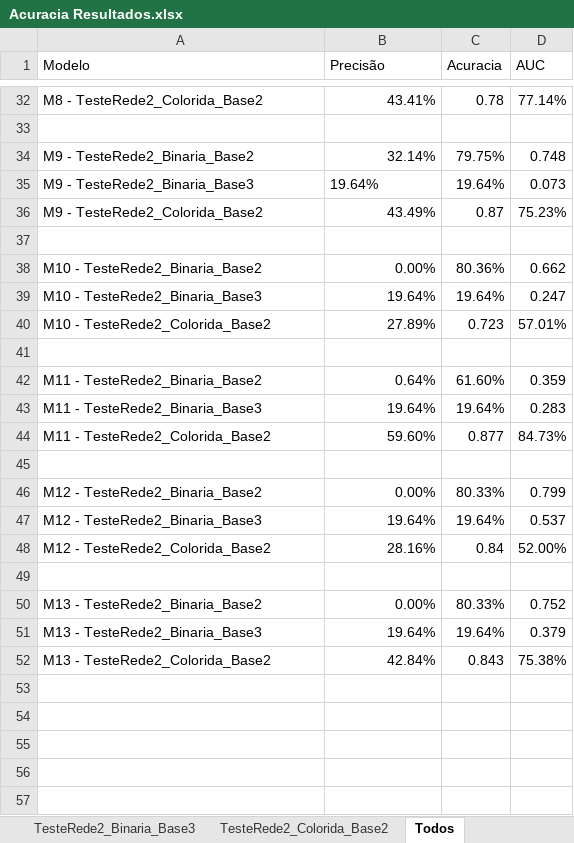
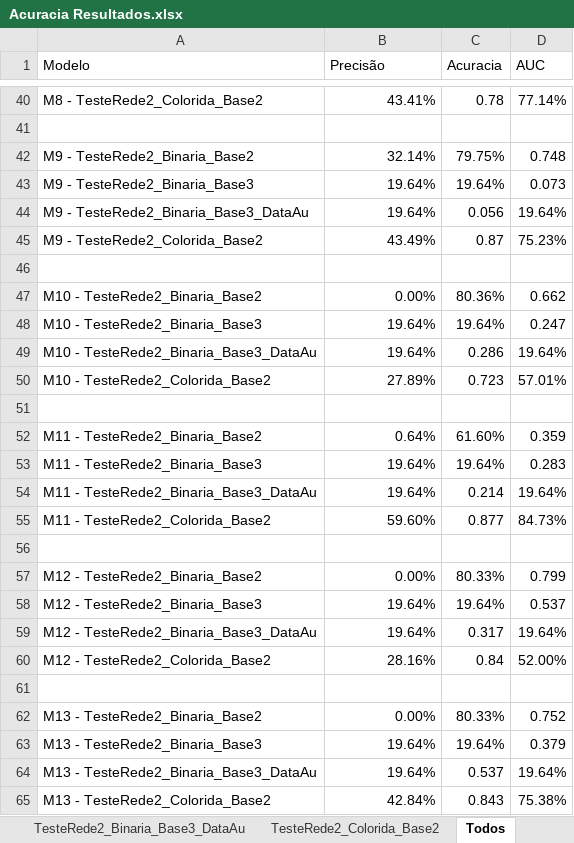
Before and after one commit to FernandaSzAdr/CNN_cromossome, an Excel workbook: Acuracia Resultados.xlsx, sheet Todos, drawn as a sheet; only a part is shown, gaps mark what is left out; values as stored, in another font and other column widths than the file's, no borders; charts and pictures not drawn; addresses are those after the commit; the diff covers the shown part only; the diff names each change by its address in the sheet, - before the commit and + after, or states it on an @@ line.

```diff
--- a/Acuracia Resultados.xlsx (sheet Todos)
+++ b/Acuracia Resultados.xlsx (sheet Todos)
+sheet tab: TesteRede2_Binaria_Base3_DataAu
-B43 alignment: left
+B43 alignment: right
+row 44: M9 - TesteRede2_Binaria_Base3_DataAu | 19.64% | 0.056 | 19.64%
+row 49: M10 - TesteRede2_Binaria_Base3_DataAu | 19.64% | 0.286 | 19.64%
+row 54: M11 - TesteRede2_Binaria_Base3_DataAu | 19.64% | 0.214 | 19.64%
+row 59: M12 - TesteRede2_Binaria_Base3_DataAu | 19.64% | 0.317 | 19.64%
+row 64: M13 - TesteRede2_Binaria_Base3_DataAu | 19.64% | 0.537 | 19.64%
```
Also changed, not shown: 8 added rows elsewhere in this sheet, charts or pictures.
